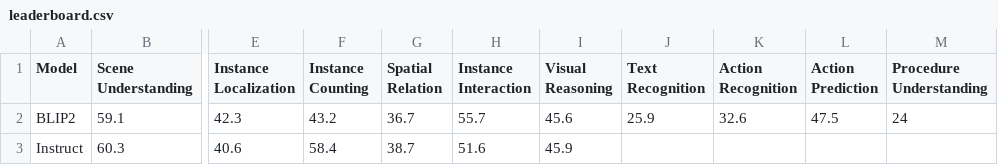
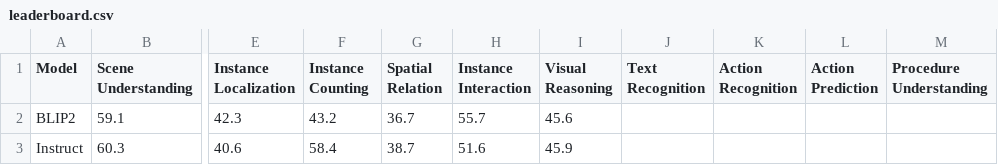
Before and after one commit to idan-tankel/SemOOD, a CSV file: SEED-Bench/docs/leaderboard.csv, drawn as a sheet; only a part is shown, gaps mark what is left out; the diff names each change by its address in the sheet, - before the commit and + after, or states it on an @@ line.

Commit message:
update cloned leaderboard and results

```diff
--- a/SEED-Bench/docs/leaderboard.csv
+++ b/SEED-Bench/docs/leaderboard.csv
-J2 (Text Recognition): 25.9
+J2 (Text Recognition): (empty)
-K2 (Action Recognition): 32.6
+K2 (Action Recognition): (empty)
-L2 (Action Prediction): 47.5
+L2 (Action Prediction): (empty)
-M2 (Procedure Understanding): 24
+M2 (Procedure Understanding): (empty)
```
Also changed, not shown: 2 other files.
